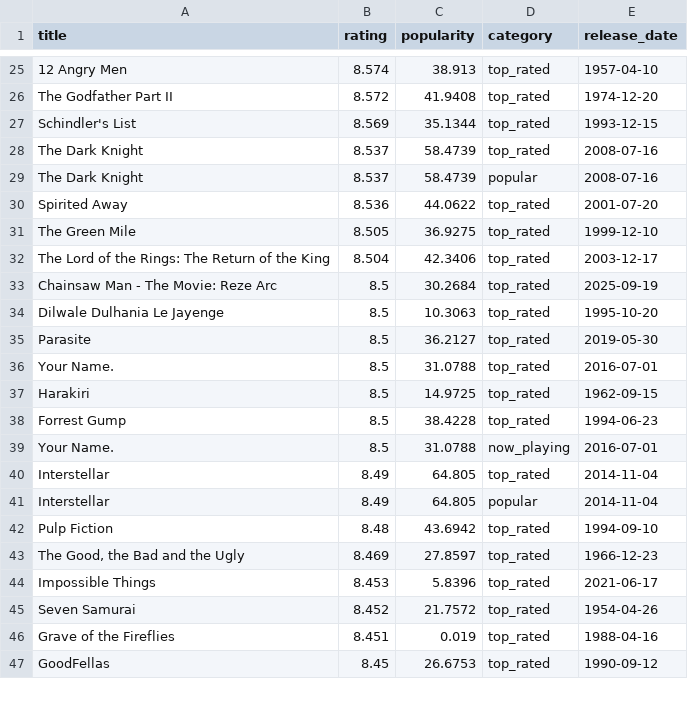
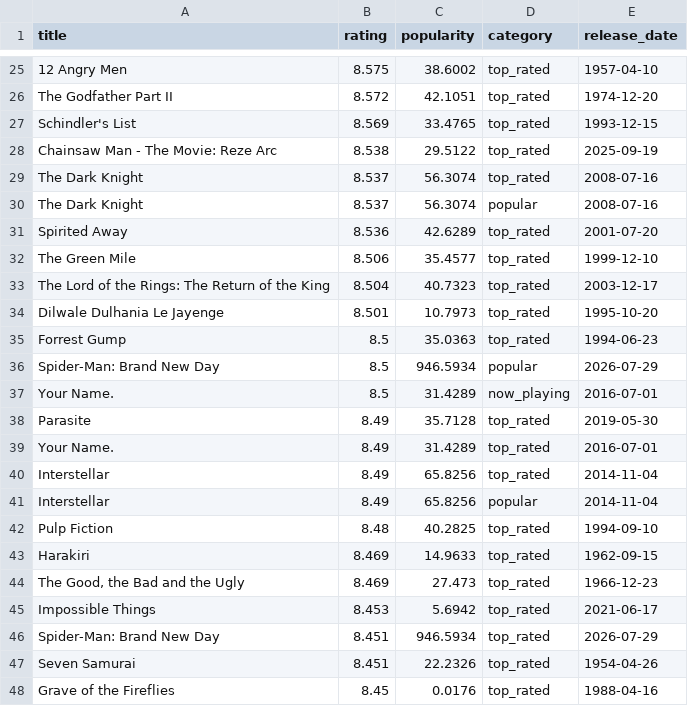
Before and after one commit to KOD-0101/movie-api-automation, a CSV file: top_movies.csv, drawn as a sheet; only a part is shown, gaps mark what is left out; removed rows and columns are numbered as before the commit, all else as after; the diff covers the shown part only; the diff names each change by its address in the sheet, - before the commit and + after, or states it on an @@ line.

```diff
--- a/top_movies.csv
+++ b/top_movies.csv
-B25 (rating): 8.574
+B25 (rating): 8.575
-C25 (popularity): 38.913
+C25 (popularity): 38.6002
-C26 (popularity): 41.9408
+C26 (popularity): 42.1051
-C27 (popularity): 35.1344
+C27 (popularity): 33.4765
+row 28: Chainsaw Man - The Movie: Reze Arc | 8.538 | 29.5122 | top_rated | 2025-09-19
-C29:C30 (popularity): 58.4739
+C29:C30 (popularity): 56.3074
-C31 (popularity): 44.0622
+C31 (popularity): 42.6289
-B32 (rating): 8.505
+B32 (rating): 8.506
-C32 (popularity): 36.9275
+C32 (popularity): 35.4577
-C33 (popularity): 42.3406
+C33 (popularity): 40.7323
-row 33: Chainsaw Man - The Movie: Reze Arc | 8.5 | 30.2684 | top_rated | 2025-09-19
-B34 (rating): 8.5
+B34 (rating): 8.501
-C34 (popularity): 10.3063
+C34 (popularity): 10.7973
-row 35: Parasite | 8.5 | 36.2127 | top_rated | 2019-05-30
-row 36: Your Name. | 8.5 | 31.0788 | top_rated | 2016-07-01
-row 37: Harakiri | 8.5 | 14.9725 | top_rated | 1962-09-15
-C35 (popularity): 38.4228
+C35 (popularity): 35.0363
+row 36: Spider-Man: Brand New Day | 8.5 | 946.5934 | popular | 2026-07-29
-C37 (popularity): 31.0788
+C37 (popularity): 31.4289
+row 38: Parasite | 8.49 | 35.7128 | top_rated | 2019-05-30
+row 39: Your Name. | 8.49 | 31.4289 | top_rated | 2016-07-01
-C40:C41 (popularity): 64.805
+C40:C41 (popularity): 65.8256
-C42 (popularity): 43.6942
+C42 (popularity): 40.2825
+row 43: Harakiri | 8.469 | 14.9633 | top_rated | 1962-09-15
-C44 (popularity): 27.8597
+C44 (popularity): 27.473
-C45 (popularity): 5.8396
+C45 (popularity): 5.6942
+row 46: Spider-Man: Brand New Day | 8.451 | 946.5934 | top_rated | 2026-07-29
-B47 (rating): 8.452
+B47 (rating): 8.451
-C47 (popularity): 21.7572
+C47 (popularity): 22.2326
-B48 (rating): 8.451
+B48 (rating): 8.45
-C48 (popularity): 0.019
+C48 (popularity): 0.0176
-row 47: GoodFellas | 8.45 | 26.6753 | top_rated | 1990-09-12
```
Also changed, not shown: 4 added rows, 5 removed rows and 33 edited cells elsewhere in this file, 1 other file.
